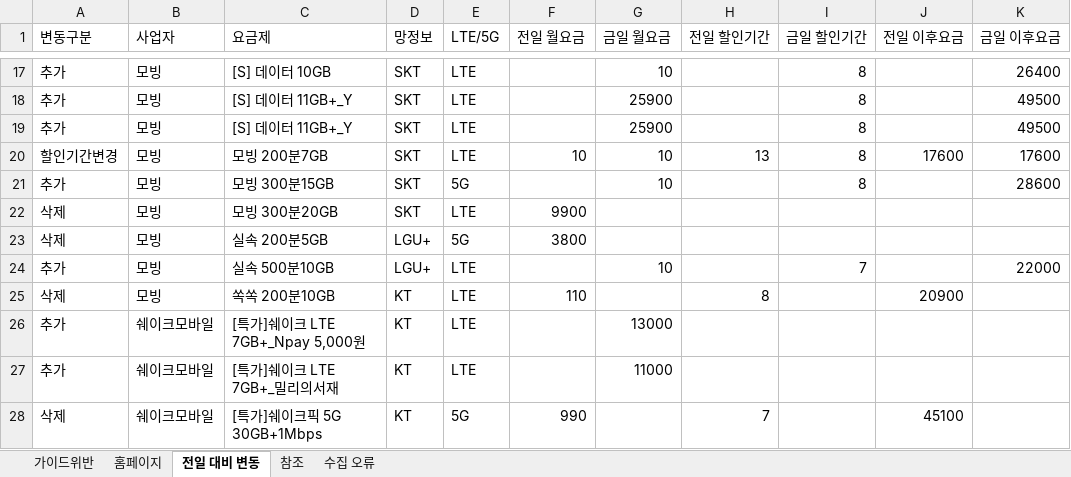
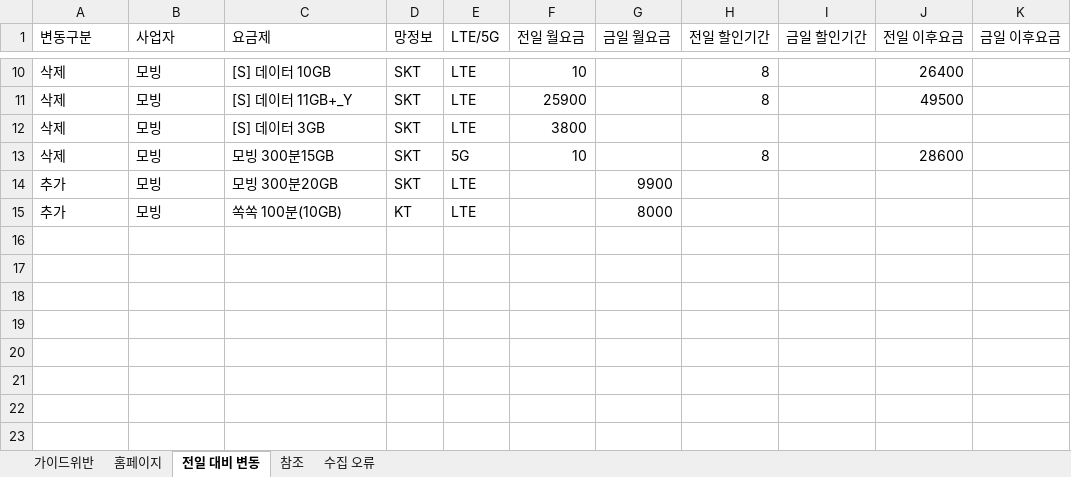
Before and after one commit to kjch444-sketchs/homepage_crawl, an Excel workbook: history/latest.xlsx, sheet 전일 대비 변동, drawn as a sheet; only a part is shown, gaps mark what is left out; values as stored, in another font and other column widths than the file's, no borders; removed rows and columns are numbered as before the commit, all else as after; the diff covers the shown part only; the diff names each change by its address in the sheet, - before the commit and + after, or states it on an @@ line.

```diff
--- a/history/latest.xlsx (sheet 전일 대비 변동)
+++ b/history/latest.xlsx (sheet 전일 대비 변동)
-A10:A11 (변동구분): 추가
+A10:A11 (변동구분): 삭제
-F10 (전일 월요금): (empty)
+F10 (전일 월요금): 10
-G10 (금일 월요금): 10
+G10 (금일 월요금): (empty)
-H10:H11 (전일 할인기간): (empty)
+H10:H11 (전일 할인기간): 8
-I10:I11 (금일 할인기간): 8
+I10:I11 (금일 할인기간): (empty)
-J10 (전일 이후요금): (empty)
+J10 (전일 이후요금): 26400
-K10 (금일 이후요금): 26400
+K10 (금일 이후요금): (empty)
-F11 (전일 월요금): (empty)
+F11 (전일 월요금): 25900
-G11 (금일 월요금): 25900
+G11 (금일 월요금): (empty)
-J11 (전일 이후요금): (empty)
+J11 (전일 이후요금): 49500
-K11 (금일 이후요금): 49500
+K11 (금일 이후요금): (empty)
-row 19: 추가 | 모빙 | [S] 데이터 11GB+_Y | SKT | LTE |  | 25900 |  | 8 |  | 49500
-row 20: 할인기간변경 | 모빙 | 모빙 200분7GB | SKT | LTE | 10 | 10 | 13 | 8 | 17600 | 17600
+row 12: 삭제 | 모빙 | [S] 데이터 3GB | SKT | LTE | 3800
-A13 (변동구분): 추가
+A13 (변동구분): 삭제
-F13 (전일 월요금): (empty)
+F13 (전일 월요금): 10
-G13 (금일 월요금): 10
+G13 (금일 월요금): (empty)
-H13 (전일 할인기간): (empty)
+H13 (전일 할인기간): 8
-I13 (금일 할인기간): 8
+I13 (금일 할인기간): (empty)
-J13 (전일 이후요금): (empty)
+J13 (전일 이후요금): 28600
-K13 (금일 이후요금): 28600
+K13 (금일 이후요금): (empty)
-A14 (변동구분): 삭제
+A14 (변동구분): 추가
-F14 (전일 월요금): 9900
+F14 (전일 월요금): (empty)
-G14 (금일 월요금): (empty)
+G14 (금일 월요금): 9900
-row 23: 삭제 | 모빙 | 실속 200분5GB | LGU+ | 5G | 3800
-row 24: 추가 | 모빙 | 실속 500분10GB | LGU+ | LTE |  | 10 |  | 7 |  | 22000
-row 25: 삭제 | 모빙 | 쏙쏙 200분10GB | KT | LTE | 110 |  | 8 |  | 20900
-B15 (사업자): 쉐이크모바일
+B15 (사업자): 모빙
-C15 (요금제): [특가]쉐이크 LTE 7GB+_Npay 5,000원
+C15 (요금제): 쏙쏙 100분(10GB)
-G15 (금일 월요금): 13000
+G15 (금일 월요금): 8000
-row 27: 추가 | 쉐이크모바일 | [특가]쉐이크 LTE 7GB+_밀리의서재 | KT | LTE |  | 11000
-row 28: 삭제 | 쉐이크모바일 | [특가]쉐이크픽 5G 30GB+1Mbps | KT | 5G | 990 |  | 7 |  | 45100
```
Also changed, not shown: 3 added rows, 161 removed rows and 20 edited cells elsewhere in this sheet, sheet 홈페이지, sheet 수집 오류, 1 other file.
